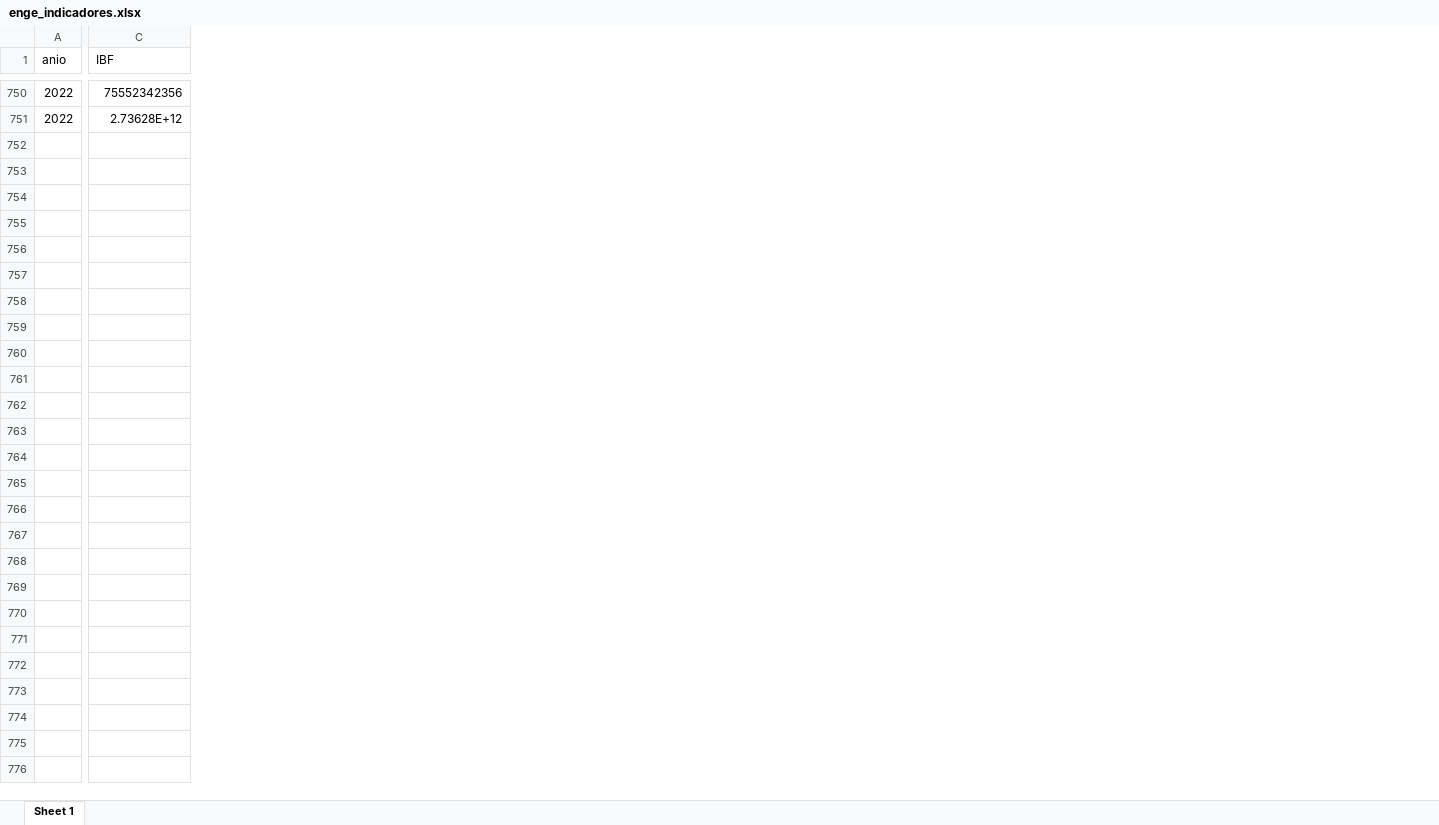
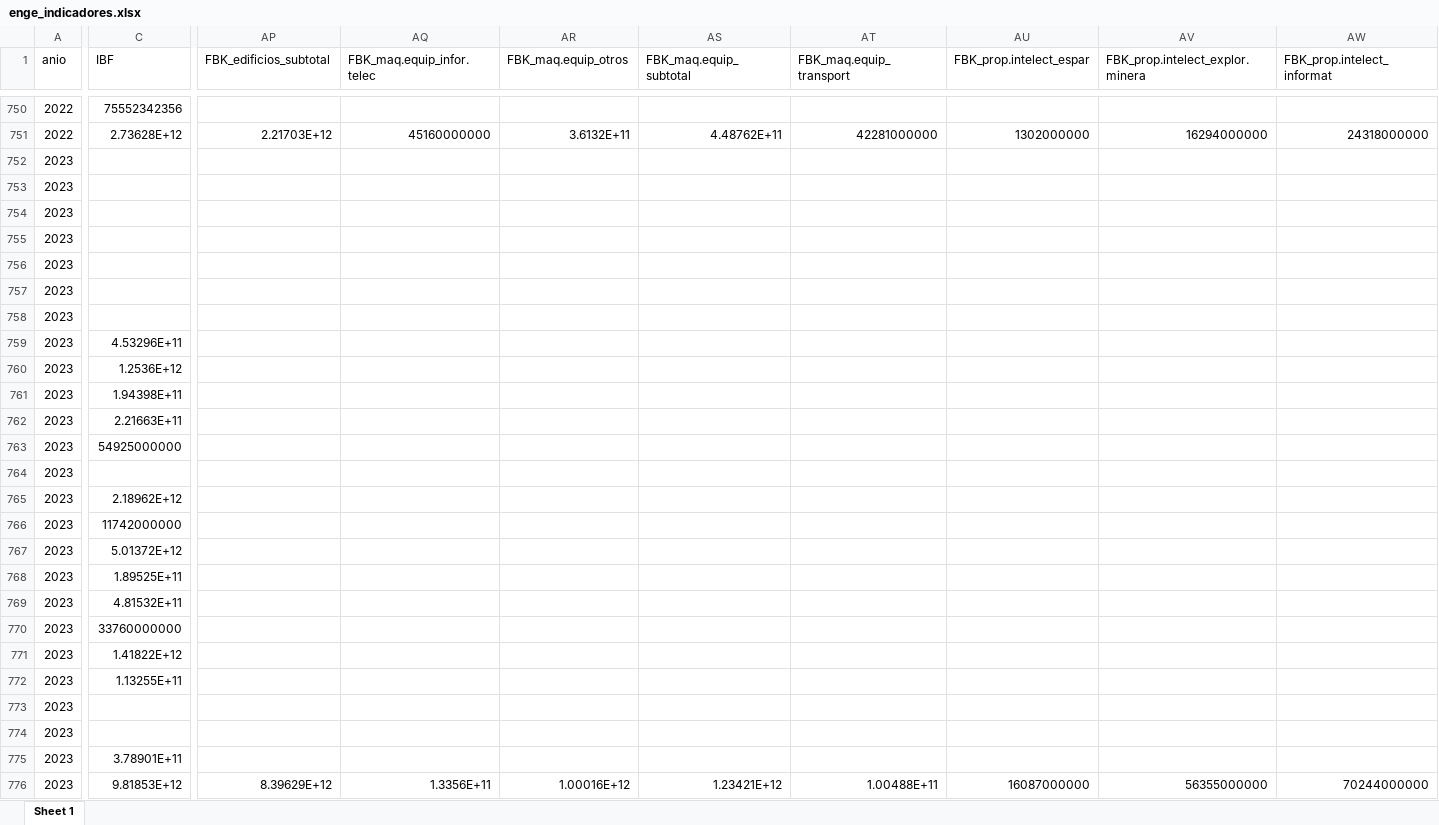
Before and after one commit to mateosuster/productivity_measures, an Excel workbook: data/enge/AY/Output/enge_indicadores.xlsx, sheet Sheet 1, drawn as a sheet; only a part is shown, gaps mark what is left out; values as stored, in another font and other column widths than the file's, no borders; rows hold the shown columns only; the diff covers the shown part only; the diff names each change by its address in the sheet, - before the commit and + after, or states it on an @@ line.

Commit message:
actualización ENGE 2023

```diff
--- a/data/enge/AY/Output/enge_indicadores.xlsx (sheet Sheet 1)
+++ b/data/enge/AY/Output/enge_indicadores.xlsx (sheet Sheet 1)
+column AP (FBK_edificios_subtotal), row 751: 2.21703E+12
+column AQ (FBK_maq.equip_infor.telec), row 751: 45160000000
+column AR (FBK_maq.equip_otros), row 751: 3.6132E+11
+column AS (FBK_maq.equip_subtotal), row 751: 4.48762E+11
+column AT (FBK_maq.equip_transport), row 751: 42281000000
+column AU (FBK_prop.intelect_espar), row 751: 1302000000
+column AV (FBK_prop.intelect_explor.minera), row 751: 16294000000
+column AW (FBK_prop.intelect_informat), row 751: 24318000000
+row 752: 2023
+row 753: 2023
+row 754: 2023
+row 755: 2023
+row 756: 2023
+row 757: 2023
+row 758: 2023
+row 759: 2023 | 4.53296E+11
+row 760: 2023 | 1.2536E+12
+row 761: 2023 | 1.94398E+11
+row 762: 2023 | 2.21663E+11
+row 763: 2023 | 54925000000
+row 764: 2023
+row 765: 2023 | 2.18962E+12
+row 766: 2023 | 11742000000
+row 767: 2023 | 5.01372E+12
+row 768: 2023 | 1.89525E+11
+row 769: 2023 | 4.81532E+11
+row 770: 2023 | 33760000000
+row 771: 2023 | 1.41822E+12
+row 772: 2023 | 1.13255E+11
+row 773: 2023
+row 774: 2023
+row 775: 2023 | 3.78901E+11
+row 776: 2023 | 9.81853E+12 | 8.39629E+12 | 1.3356E+11 | 1.00016E+12 | 1.23421E+12 | 1.00488E+11 | 16087000000 | 56355000000 | 70244000000
```
Also changed, not shown: 7 added columns elsewhere in this sheet, data/enge/AY/Output/base.ENGE_1993a2022_longer.id.xlsx, data/enge/AY/Output/base.ENGE_1993a2022_wider.id.xlsx, 16 other files.
